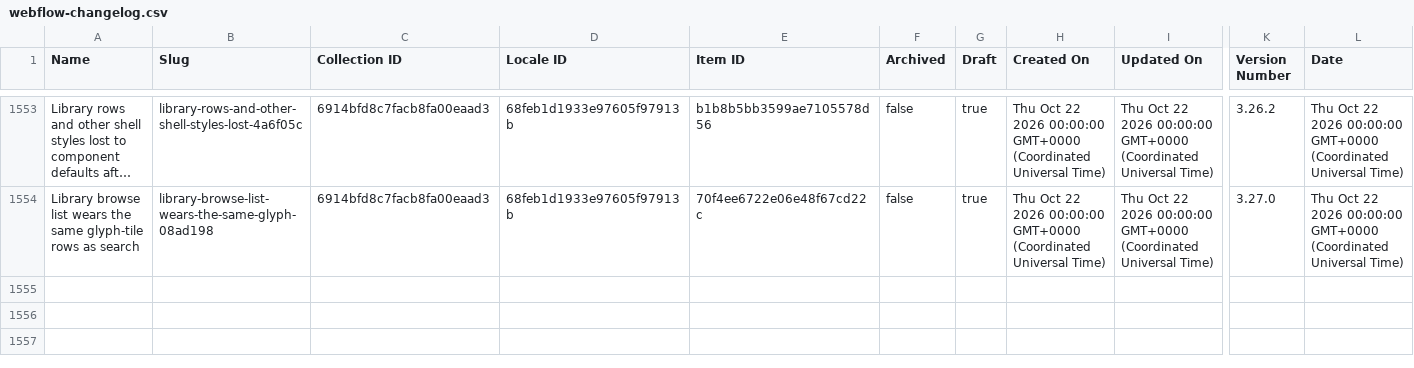
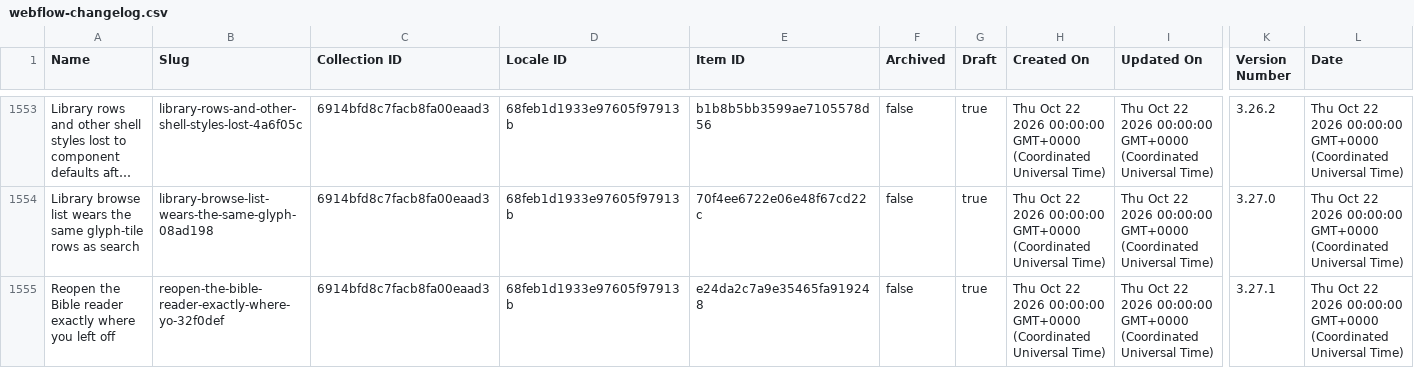
Before and after one commit to harvouscom/harvous.com, a CSV file: data/webflow-changelog.csv, drawn as a sheet; only a part is shown, gaps mark what is left out; long unchanged cells end in …; rows hold the shown columns only; the diff names each change by its address in the sheet, - before the commit and + after, or states it on an @@ line.

```diff
--- a/data/webflow-changelog.csv
+++ b/data/webflow-changelog.csv
+row 1555: Reopen the Bible reader exactly where you left off | reopen-the-bible-reader-exactly-where-yo-32f0def | 6914bfd8c7facb8fa00eaad3 | 68feb1d1933e97605f97913b | e24da2c7a9e35465fa919248 | false | true | Thu Oct 22 2026 00:00:00 GMT+0000 (Coordinated Universal Time) | Thu Oct 22 2026 00:00:00 GMT+0000 (Coordinated Universal Time) | 3.27.1 | Thu Oct 22 2026 00:00:00 GMT+0000 (Coordinated Universal Time)
```
